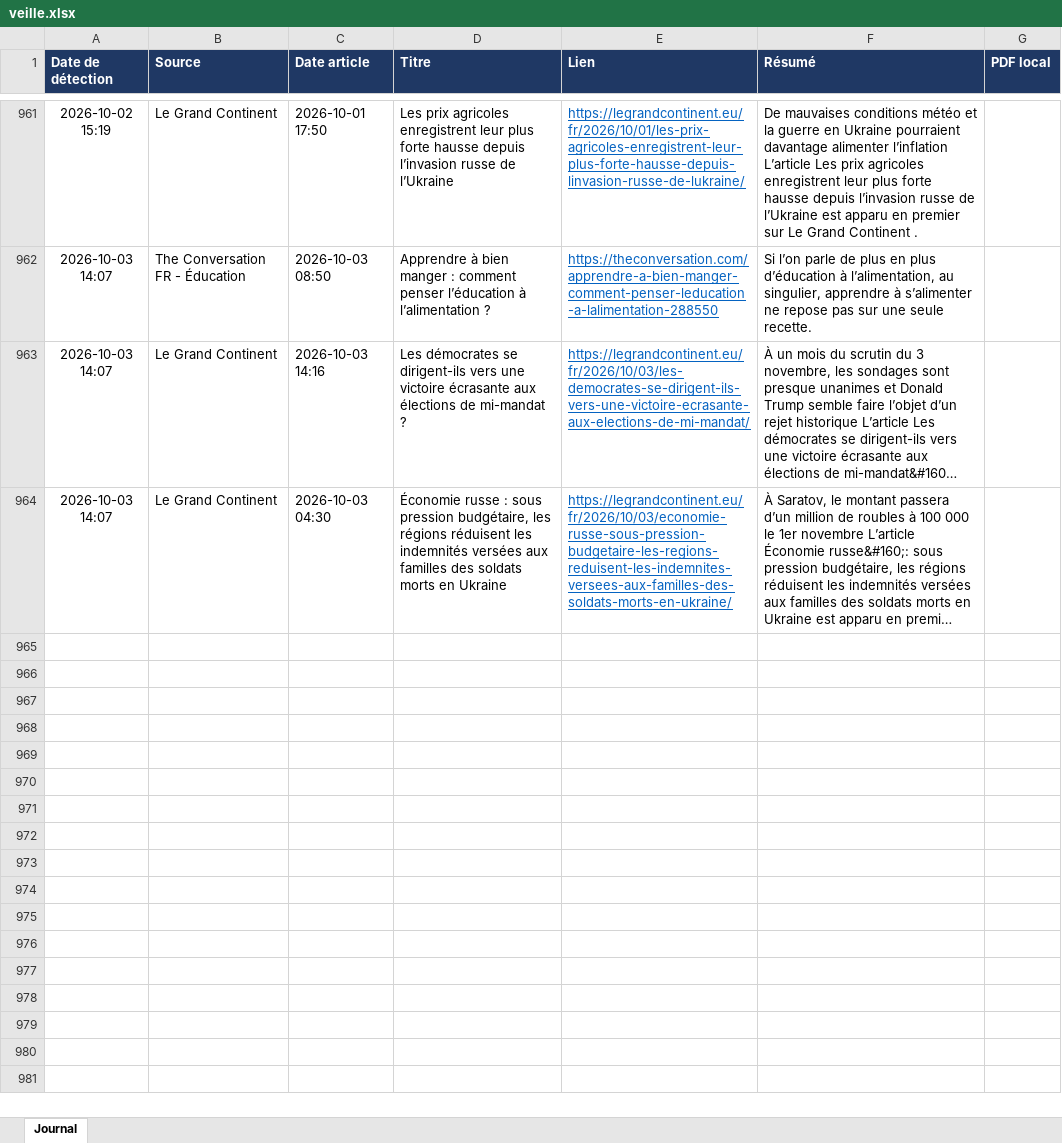
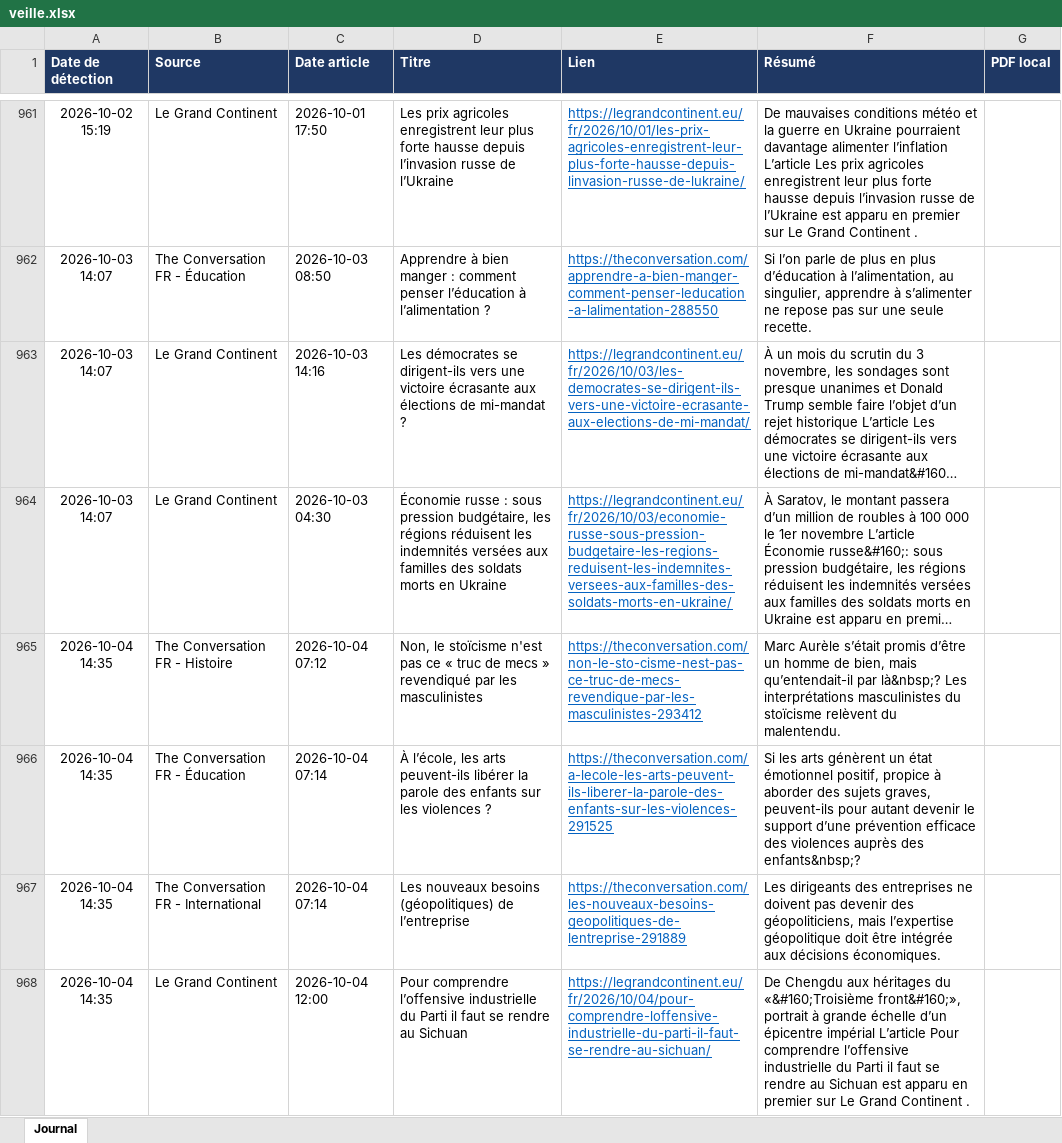
Before and after one commit to LoicSchreiber/Veille-HG-Marion, an Excel workbook: veille.xlsx, sheet Journal, drawn as a sheet; only a part is shown, gaps mark what is left out; long unchanged cells end in …; values as stored, in another font and other column widths than the file's, no borders; the diff covers the shown part only; the diff names each change by its address in the sheet, - before the commit and + after, or states it on an @@ line.

```diff
--- a/veille.xlsx (sheet Journal)
+++ b/veille.xlsx (sheet Journal)
+row 965: 2026-10-04 14:35 | The Conversation FR - Histoire | 2026-10-04 07:12 | Non, le stoïcisme n'est pas ce « truc de mecs » revendiqué par les masculinistes | https://theconversation.com/non-le-sto-cisme-nest-pas-ce-truc-de-mecs-revendique-par-les-masculinistes-293412 | Marc Aurèle s’était promis d’être un homme de bien, mais qu’entendait-il par là&nbsp;? Les interprétations masculinistes du stoïcisme relèvent du malentendu.
+row 966: 2026-10-04 14:35 | The Conversation FR - Éducation | 2026-10-04 07:14 | À l’école, les arts peuvent-ils libérer la parole des enfants sur les violences ? | https://theconversation.com/a-lecole-les-arts-peuvent-ils-liberer-la-parole-des-enfants-sur-les-violences-291525 | Si les arts génèrent un état émotionnel positif, propice à aborder des sujets graves, peuvent-ils pour autant devenir le support d’une prévention efficace des violences auprès des enfants&nbsp;?
+row 967: 2026-10-04 14:35 | The Conversation FR - International | 2026-10-04 07:14 | Les nouveaux besoins (géopolitiques) de l’entreprise | https://theconversation.com/les-nouveaux-besoins-geopolitiques-de-lentreprise-291889 | Les dirigeants des entreprises ne doivent pas devenir des géopoliticiens, mais l’expertise géopolitique doit être intégrée aux décisions économiques.
+row 968: 2026-10-04 14:35 | Le Grand Continent | 2026-10-04 12:00 | Pour comprendre l’offensive industrielle du Parti il faut se rendre au Sichuan | https://legrandcontinent.eu/fr/2026/10/04/pour-comprendre-loffensive-industrielle-du-parti-il-faut-se-rendre-au-sichuan/ | De Chengdu aux héritages du «&#160;Troisième front&#160;», portrait à grande échelle d’un épicentre impérial L’article Pour comprendre l’offensive industrielle du Parti il faut se rendre au Sichuan est apparu en premier sur Le Grand Continent .
```
Also changed, not shown: 3 added rows elsewhere in this sheet, 4 other files.
